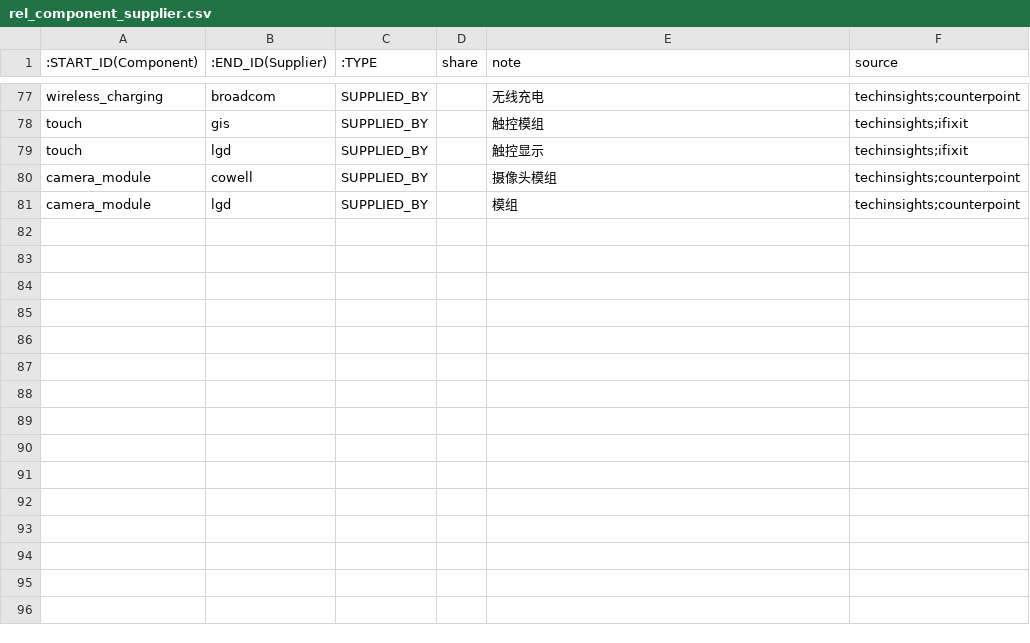
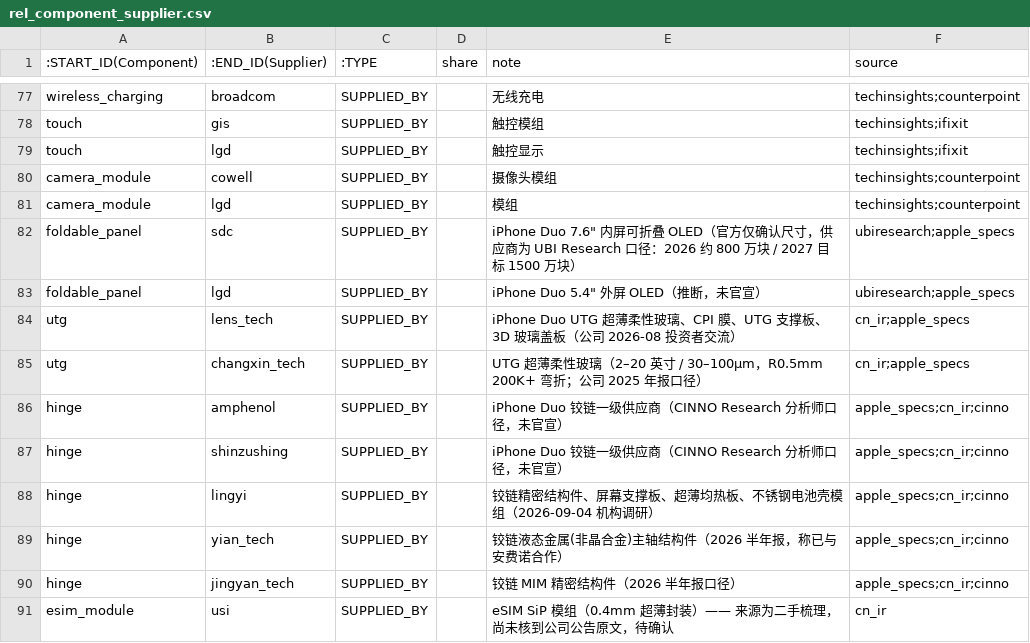
Before and after one commit to Coolgiserz/apple-chain-graph, a CSV file: data/neo4j/rel_component_supplier.csv, drawn as a sheet; only a part is shown, gaps mark what is left out; the diff names each change by its address in the sheet, - before the commit and + after, or states it on an @@ line.

```diff
--- a/data/neo4j/rel_component_supplier.csv
+++ b/data/neo4j/rel_component_supplier.csv
+row 82: foldable_panel | sdc | SUPPLIED_BY |  | iPhone Duo 7.6" 内屏可折叠 OLED（官方仅确认尺寸，供应商为 UBI Research 口径：2026 约 800 万块 / 2027 目标 1500 万块） | ubiresearch;apple_specs
+row 83: foldable_panel | lgd | SUPPLIED_BY |  | iPhone Duo 5.4" 外屏 OLED（推断，未官宣） | ubiresearch;apple_specs
+row 84: utg | lens_tech | SUPPLIED_BY |  | iPhone Duo UTG 超薄柔性玻璃、CPI 膜、UTG 支撑板、3D 玻璃盖板（公司 2026-08 投资者交流） | cn_ir;apple_specs
+row 85: utg | changxin_tech | SUPPLIED_BY |  | UTG 超薄柔性玻璃（2–20 英寸 / 30–100μm，R0.5mm 200K+ 弯折；公司 2025 年报口径） | cn_ir;apple_specs
+row 86: hinge | amphenol | SUPPLIED_BY |  | iPhone Duo 铰链一级供应商（CINNO Research 分析师口径，未官宣） | apple_specs;cn_ir;cinno
+row 87: hinge | shinzushing | SUPPLIED_BY |  | iPhone Duo 铰链一级供应商（CINNO Research 分析师口径，未官宣） | apple_specs;cn_ir;cinno
+row 88: hinge | lingyi | SUPPLIED_BY |  | 铰链精密结构件、屏幕支撑板、超薄均热板、不锈钢电池壳模组（2026-09-04 机构调研） | apple_specs;cn_ir;cinno
+row 89: hinge | yian_tech | SUPPLIED_BY |  | 铰链液态金属(非晶合金)主轴结构件（2026 半年报，称已与安费诺合作） | apple_specs;cn_ir;cinno
+row 90: hinge | jingyan_tech | SUPPLIED_BY |  | 铰链 MIM 精密结构件（2026 半年报口径） | apple_specs;cn_ir;cinno
+row 91: esim_module | usi | SUPPLIED_BY |  | eSIM SiP 模组（0.4mm 超薄封装）—— 来源为二手梳理，尚未核到公司公告原文，待确认 | cn_ir
```
Also changed, not shown: data/neo4j/components.csv, data/neo4j/products.csv, 12 other files.
